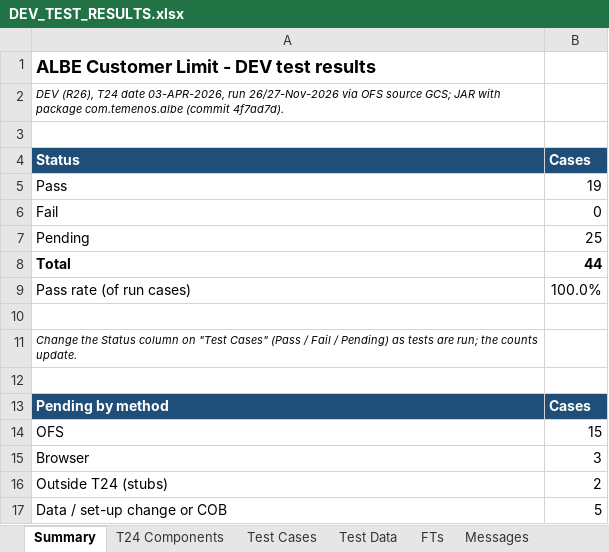
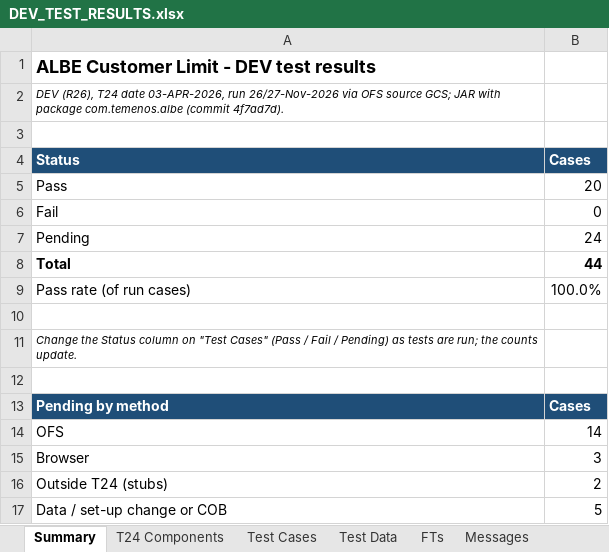
Before and after one commit to shunmugarajag/ALBECustomerLimitClaude, an Excel workbook: docs/DEV_TEST_RESULTS.xlsx, sheet Summary, drawn as a sheet; values as stored, in another font and other column widths than the file's, no borders; the diff names each change by its address in the sheet, - before the commit and + after, or states it on an @@ line.

```diff
--- a/docs/DEV_TEST_RESULTS.xlsx (sheet Summary)
+++ b/docs/DEV_TEST_RESULTS.xlsx (sheet Summary)
-B5 (Cases): 19
+B5 (Cases): 20
-B7 (Cases): 25
+B7 (Cases): 24
-B14 (Cases): 15
+B14 (Cases): 14
```
Also changed, not shown: sheet FTs, sheet Test Cases, 2 other files.
